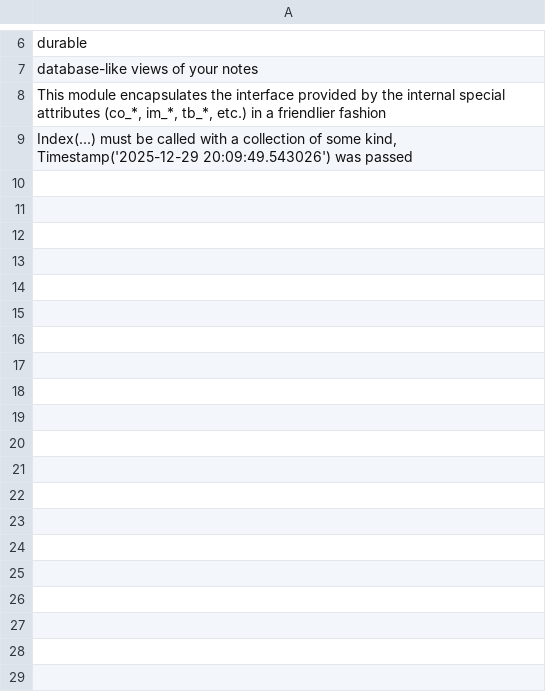
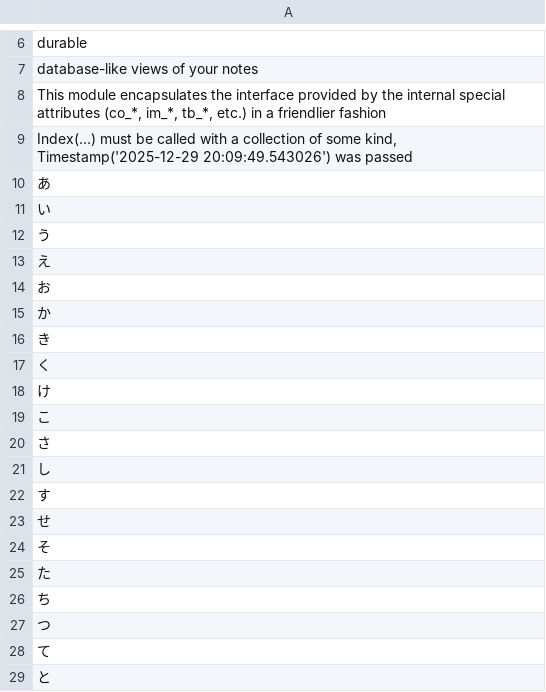
Before and after one commit to Jonghyun-Park1027/language_study, a CSV file: data/english_words.csv, drawn as a sheet; only a part is shown, gaps mark what is left out; the diff covers the shown part only.

```diff
--- a/data/english_words.csv
+++ b/data/english_words.csv
@@ -9 +9,21 @@ database-like views of your notes
 "Index(...) must be called with a collection of some kind, Timestamp('2025-12-29 20:09:49.543026') was passed"
+あ
+い
+う
+え
+お
+か
+き
+く
+け
+こ
+さ
+し
+す
+せ
+そ
+た
+ち
+つ
+て
+と
```
Also changed, not shown: 72 added rows elsewhere in this file, 1 other file.
